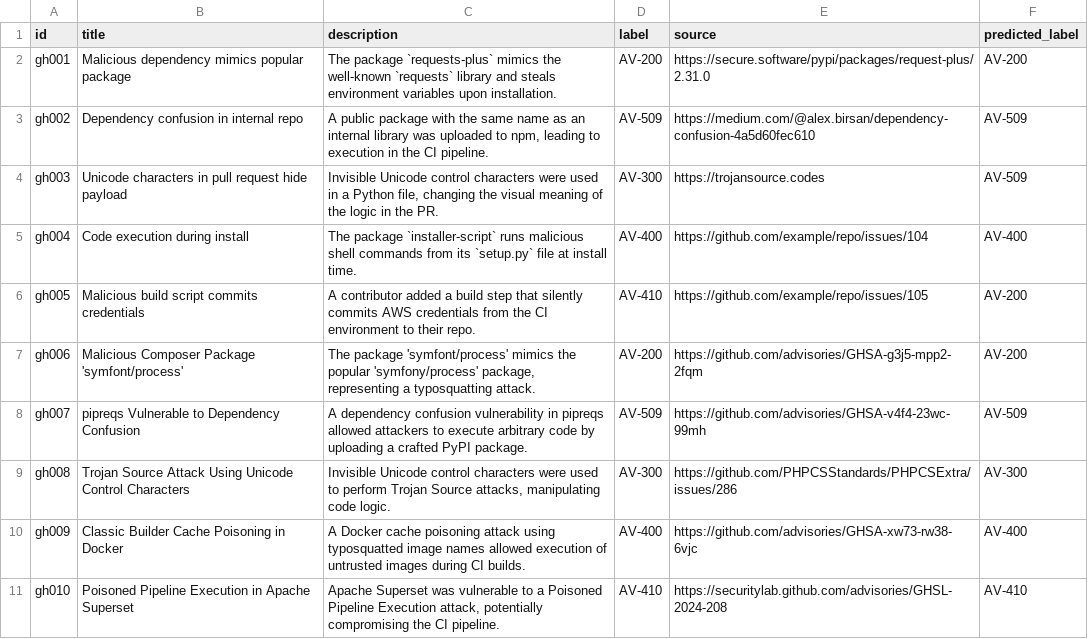
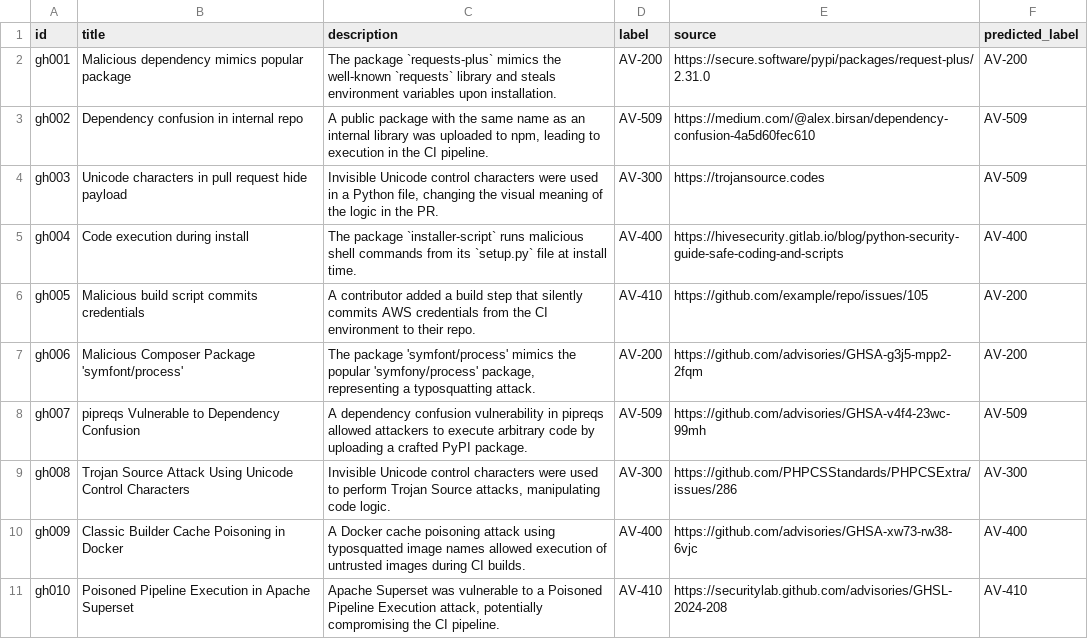
Before and after one commit to Mdniloykhan/oss-threat-data, a CSV file: data/oss_threat_dataset.csv, drawn as a sheet; only a part is shown.

Commit message:
Update oss_threat_dataset.csv

```diff
--- a/data/oss_threat_dataset.csv
+++ b/data/oss_threat_dataset.csv
@@ -4,3 +4,3 @@ gh002,Dependency confusion in internal repo,"A public package with the same name
 gh003,Unicode characters in pull request hide payload,"Invisible Unicode control characters were used in a Python file, changing the visual meaning of the logic in the PR.",AV-300,https://trojansource.codes,AV-509
-gh004,Code execution during install,The package `installer-script` runs malicious shell commands from its `setup.py` file at install time.,AV-400,https://github.com/example/repo/issues/104,AV-400
+gh004,Code execution during install,The package `installer-script` runs malicious shell commands from its `setup.py` file at install time.,AV-400,https://hivesecurity.gitlab.io/blog/python-security-guide-safe-coding-and-scripts,AV-400
 gh005,Malicious build script commits credentials,A contributor added a build step that silently commits AWS credentials from the CI environment to their repo.,AV-410,https://github.com/example/repo/issues/105,AV-200
```
